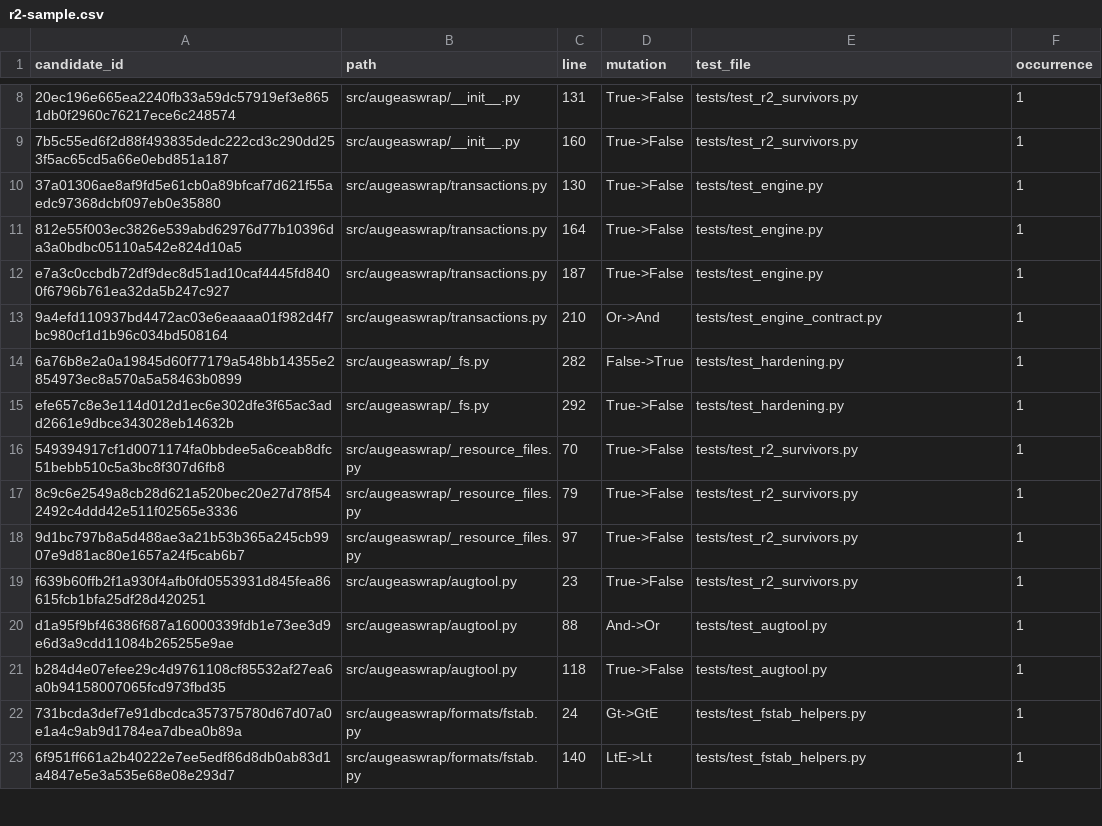
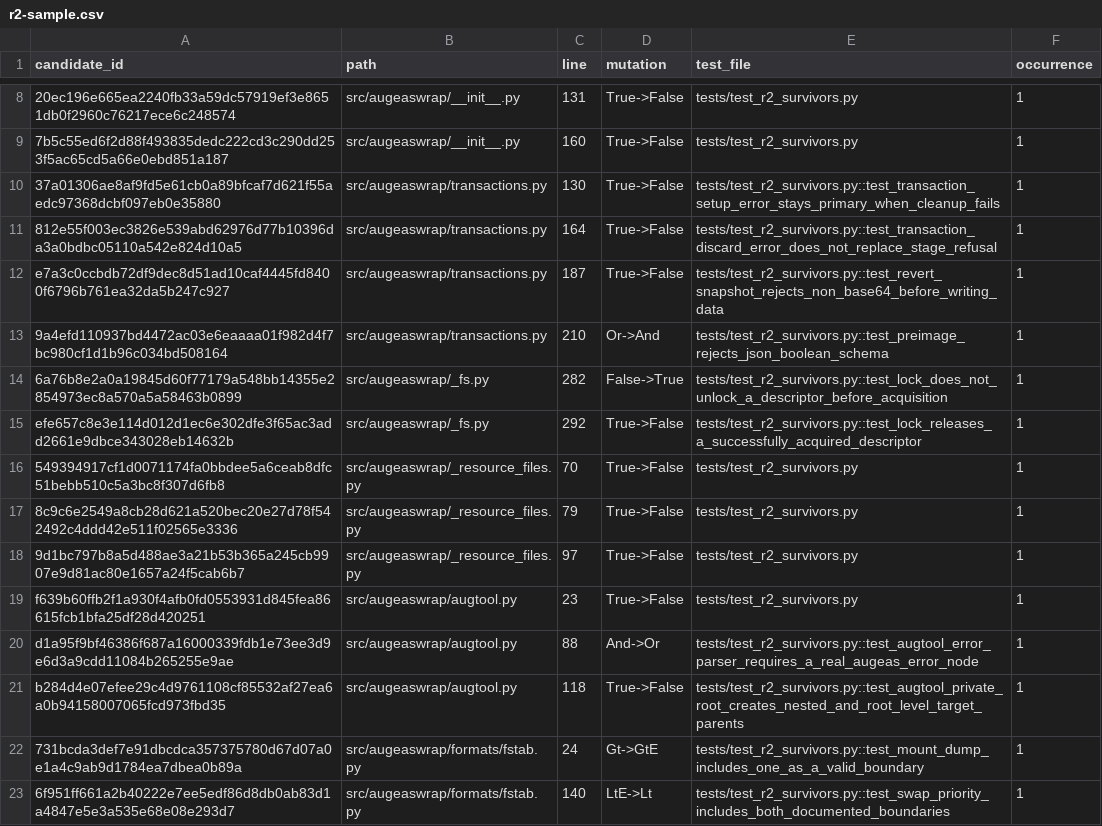
Before and after one commit to volkb79-2/vbpub, a CSV file: augeaswrap/tools/r2-sample.csv, drawn as a sheet; only a part is shown, gaps mark what is left out; the diff covers the shown part only; the diff names each change by its address in the sheet, - before the commit and + after, or states it on an @@ line.

```diff
--- a/augeaswrap/tools/r2-sample.csv
+++ b/augeaswrap/tools/r2-sample.csv
-E10 (test_file): tests/test_engine.py
+E10 (test_file): tests/test_r2_survivors.py::test_transaction_setup_error_stays_primary_when_cleanup_fails
-E11 (test_file): tests/test_engine.py
+E11 (test_file): tests/test_r2_survivors.py::test_transaction_discard_error_does_not_replace_stage_refusal
-E12 (test_file): tests/test_engine.py
+E12 (test_file): tests/test_r2_survivors.py::test_revert_snapshot_rejects_non_base64_before_writing_data
-E13 (test_file): tests/test_engine_contract.py
+E13 (test_file): tests/test_r2_survivors.py::test_preimage_rejects_json_boolean_schema
-E14 (test_file): tests/test_hardening.py
+E14 (test_file): tests/test_r2_survivors.py::test_lock_does_not_unlock_a_descriptor_before_acquisition
-E15 (test_file): tests/test_hardening.py
+E15 (test_file): tests/test_r2_survivors.py::test_lock_releases_a_successfully_acquired_descriptor
-E20 (test_file): tests/test_augtool.py
+E20 (test_file): tests/test_r2_survivors.py::test_augtool_error_parser_requires_a_real_augeas_error_node
-E21 (test_file): tests/test_augtool.py
+E21 (test_file): tests/test_r2_survivors.py::test_augtool_private_root_creates_nested_and_root_level_target_parents
-E22 (test_file): tests/test_fstab_helpers.py
+E22 (test_file): tests/test_r2_survivors.py::test_mount_dump_includes_one_as_a_valid_boundary
-E23 (test_file): tests/test_fstab_helpers.py
+E23 (test_file): tests/test_r2_survivors.py::test_swap_priority_includes_both_documented_boundaries
```
Also changed, not shown: 12 edited cells elsewhere in this file, 3 other files.
